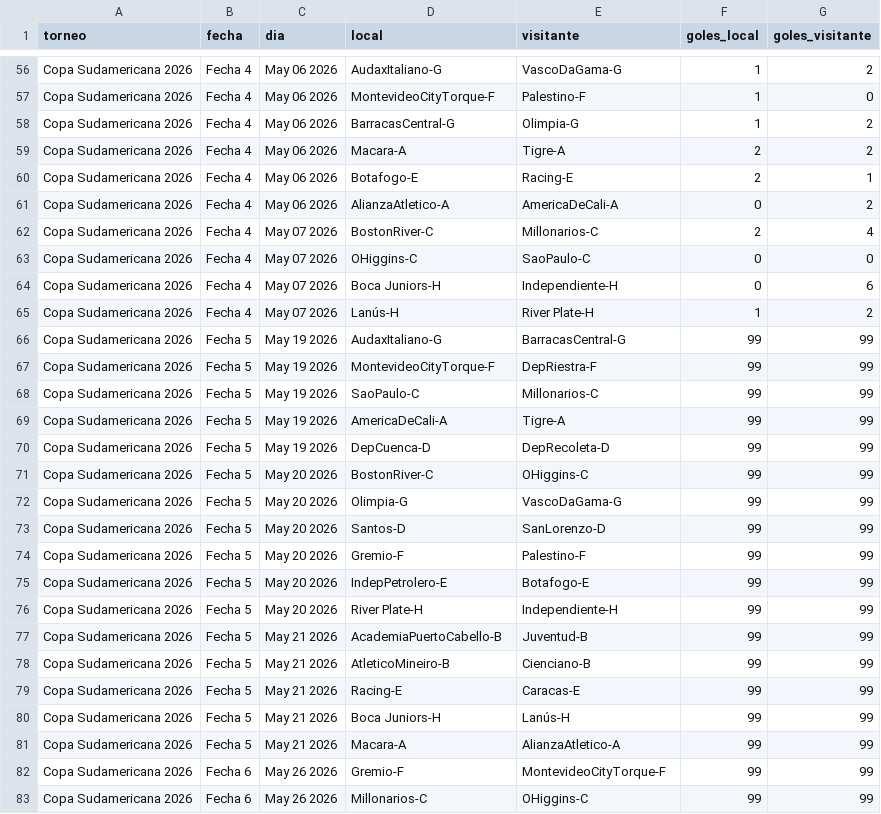
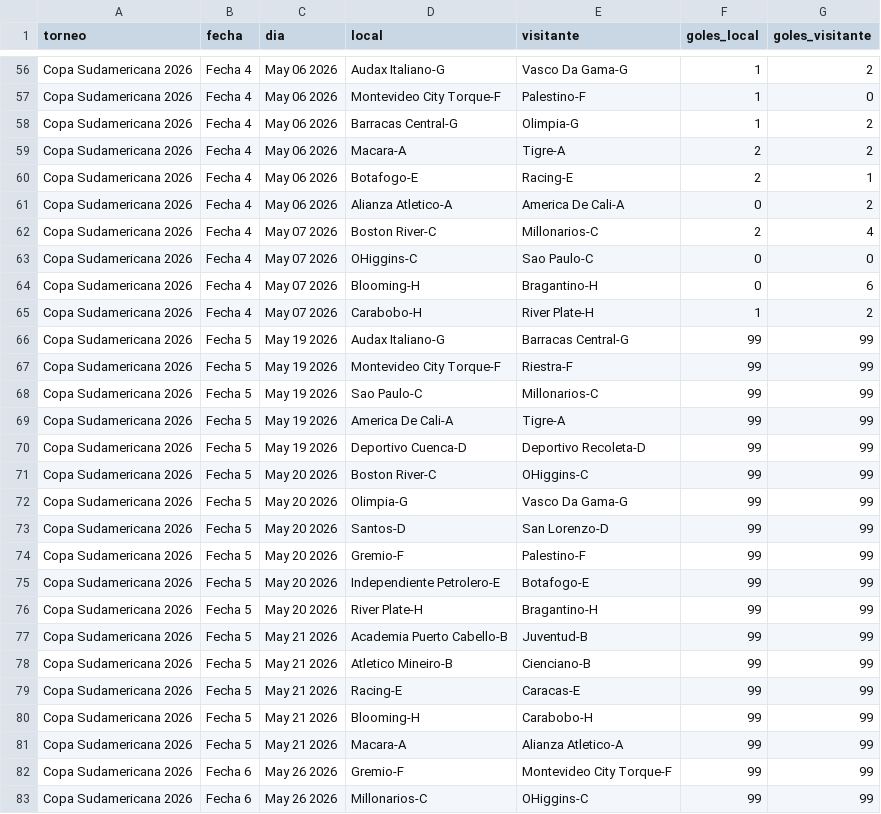
Before and after one commit to vablasco/rankingLigas, a CSV file: OneDrive/Desktop/rankingLigas/torneos/sudamericana2026.csv, drawn as a sheet; only a part is shown, gaps mark what is left out; the diff covers the shown part only; the diff names each change by its address in the sheet, - before the commit and + after, or states it on an @@ line.

```diff
--- a/OneDrive/Desktop/rankingLigas/torneos/sudamericana2026.csv
+++ b/OneDrive/Desktop/rankingLigas/torneos/sudamericana2026.csv
-D56 (local): AudaxItaliano-G
+D56 (local): Audax Italiano-G
-E56 (visitante): VascoDaGama-G
+E56 (visitante): Vasco Da Gama-G
-D57 (local): MontevideoCityTorque-F
+D57 (local): Montevideo City Torque-F
-D58 (local): BarracasCentral-G
+D58 (local): Barracas Central-G
-D61 (local): AlianzaAtletico-A
+D61 (local): Alianza Atletico-A
-E61 (visitante): AmericaDeCali-A
+E61 (visitante): America De Cali-A
-D62 (local): BostonRiver-C
+D62 (local): Boston River-C
-E63 (visitante): SaoPaulo-C
+E63 (visitante): Sao Paulo-C
-D64 (local): Boca Juniors-H
+D64 (local): Blooming-H
-E64 (visitante): Independiente-H
+E64 (visitante): Bragantino-H
-D65 (local): Lanús-H
+D65 (local): Carabobo-H
-D66 (local): AudaxItaliano-G
+D66 (local): Audax Italiano-G
-E66 (visitante): BarracasCentral-G
+E66 (visitante): Barracas Central-G
-D67 (local): MontevideoCityTorque-F
+D67 (local): Montevideo City Torque-F
-E67 (visitante): DepRiestra-F
+E67 (visitante): Riestra-F
-D68 (local): SaoPaulo-C
+D68 (local): Sao Paulo-C
-D69 (local): AmericaDeCali-A
+D69 (local): America De Cali-A
-D70 (local): DepCuenca-D
+D70 (local): Deportivo Cuenca-D
-E70 (visitante): DepRecoleta-D
+E70 (visitante): Deportivo Recoleta-D
-D71 (local): BostonRiver-C
+D71 (local): Boston River-C
-E72 (visitante): VascoDaGama-G
+E72 (visitante): Vasco Da Gama-G
-E73 (visitante): SanLorenzo-D
+E73 (visitante): San Lorenzo-D
-D75 (local): IndepPetrolero-E
+D75 (local): Independiente Petrolero-E
-E76 (visitante): Independiente-H
+E76 (visitante): Bragantino-H
-D77 (local): AcademiaPuertoCabello-B
+D77 (local): Academia Puerto Cabello-B
-D78 (local): AtleticoMineiro-B
+D78 (local): Atletico Mineiro-B
-D80 (local): Boca Juniors-H
+D80 (local): Blooming-H
-E80 (visitante): Lanús-H
+E80 (visitante): Carabobo-H
-E81 (visitante): AlianzaAtletico-A
+E81 (visitante): Alianza Atletico-A
-E82 (visitante): MontevideoCityTorque-F
+E82 (visitante): Montevideo City Torque-F
```
Also changed, not shown: 78 edited cells elsewhere in this file, 33 other files.
